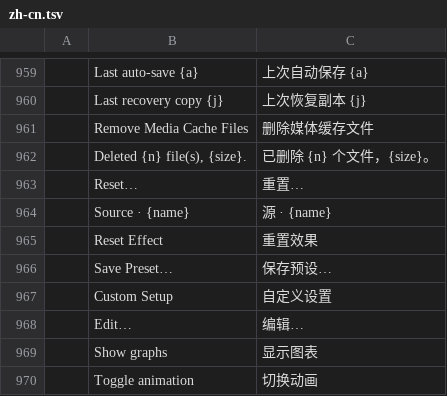
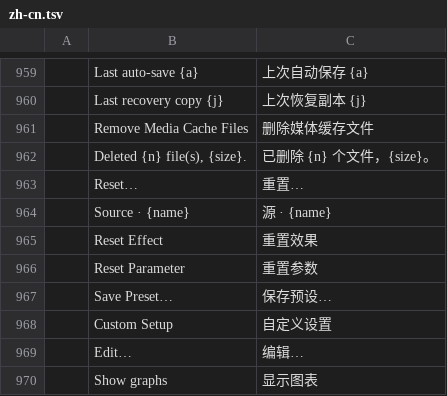
Before and after one commit to salim-studio/filmsweet, a TSV file: crates/ui-egui/src/i18n/zh-cn.tsv, drawn as a sheet; only a part is shown, gaps mark what is left out; the shorter side is filled out with more unchanged rows; the diff names each change by its address in the sheet, - before the commit and + after, or states it on an @@ line.

```diff
--- a/crates/ui-egui/src/i18n/zh-cn.tsv
+++ b/crates/ui-egui/src/i18n/zh-cn.tsv
+row 966:  | Reset Parameter | 重置参数
```
Also changed, not shown: crates/ui-egui/src/i18n/es.tsv, crates/ui-egui/src/i18n/ja.tsv, 4 other files.
